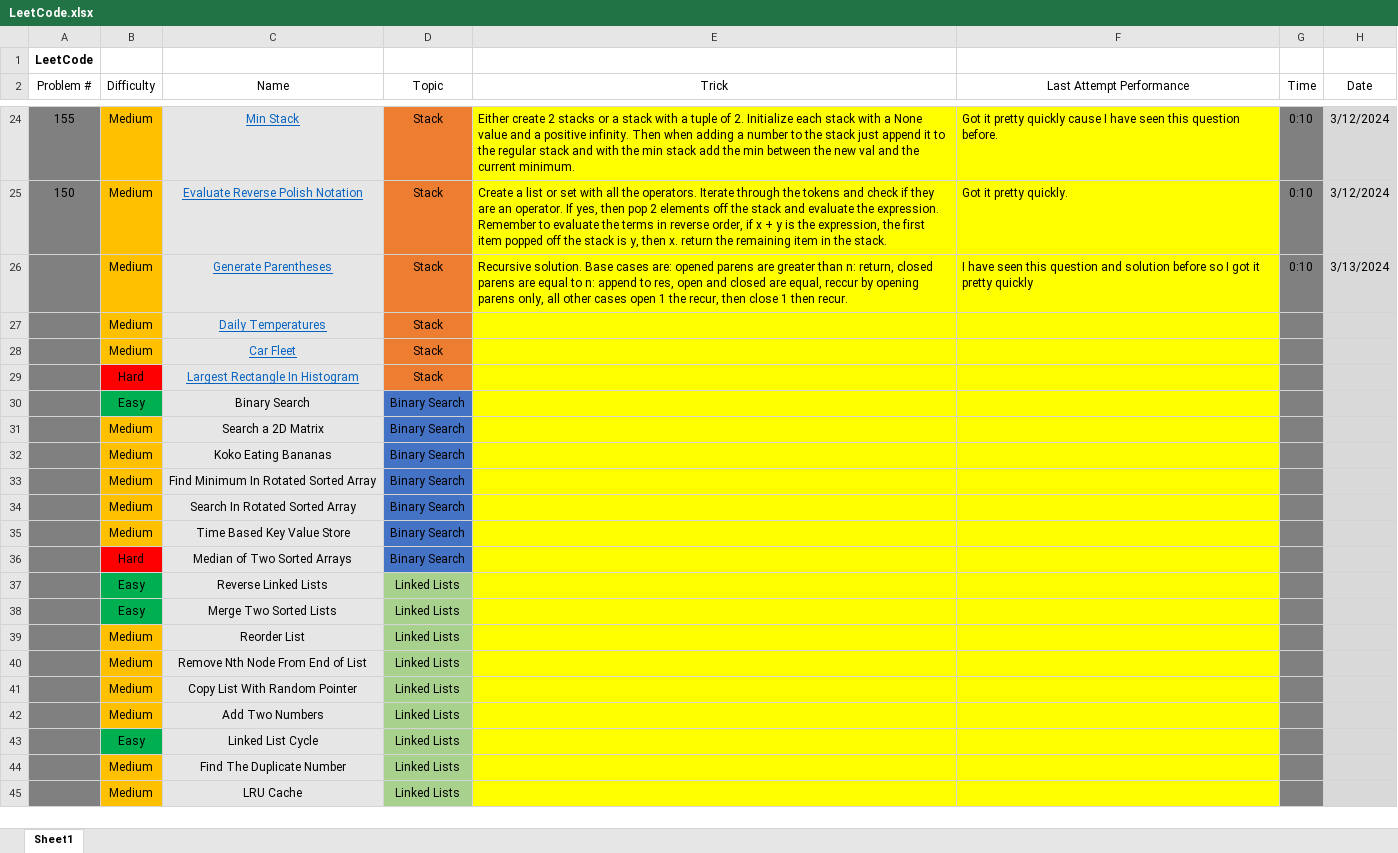
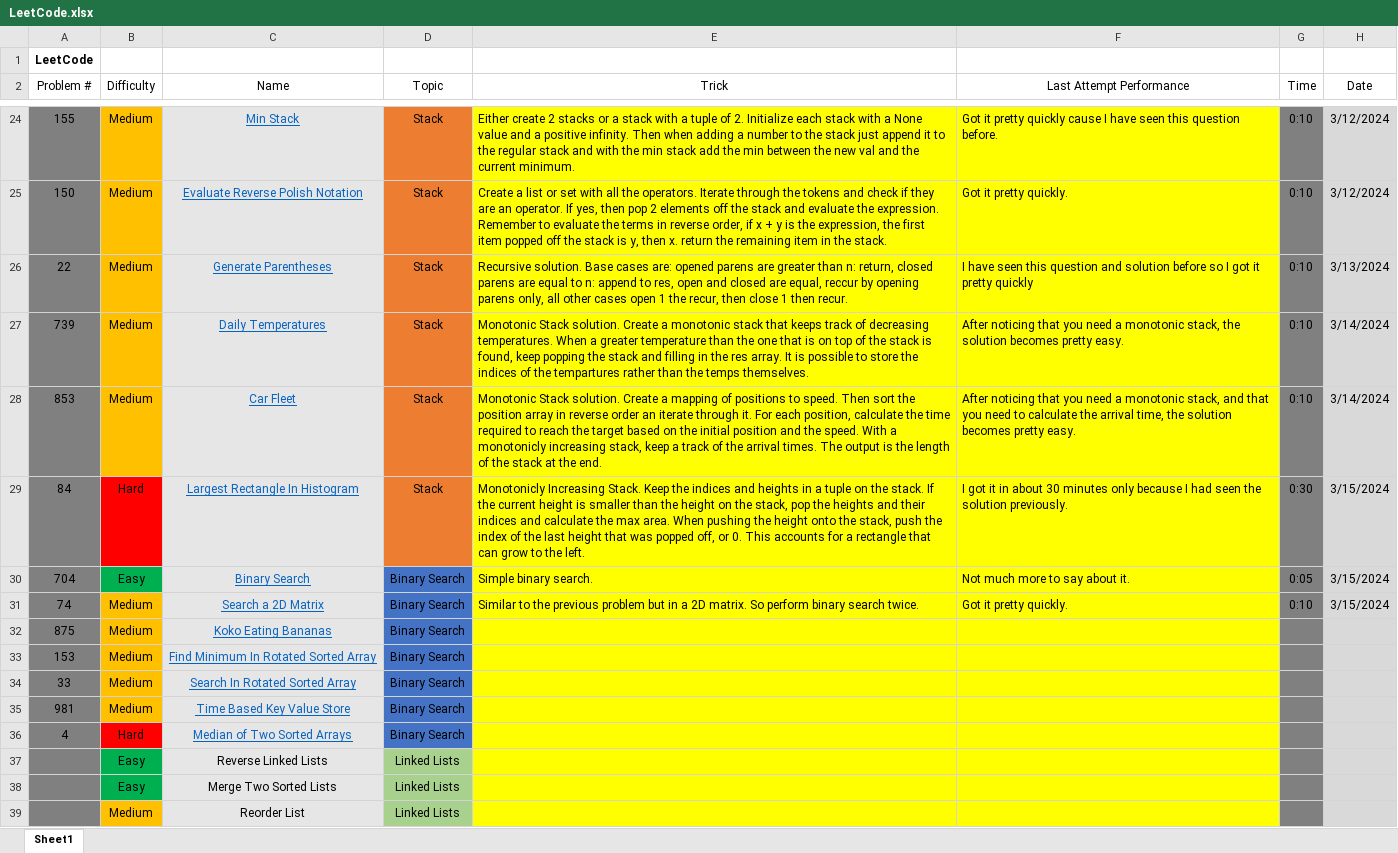
Before and after one commit to elordeiro/NeetCode150, an Excel workbook: LeetCode.xlsx, sheet Sheet1, drawn as a sheet; only a part is shown, gaps mark what is left out; the shorter side is filled out with more unchanged rows; values as stored, in another font and other column widths than the file's, no borders; the diff names each change by its address in the sheet, - before the commit and + after, or states it on an @@ line.

Commit message:
Add more solutions.

```diff
--- a/LeetCode.xlsx (sheet Sheet1)
+++ b/LeetCode.xlsx (sheet Sheet1)
-A26 (Problem #): (empty)
+A26 (Problem #): 22
-A27 (Problem #): (empty)
+A27 (Problem #): 739
-E27 (Trick): (empty)
+E27 (Trick): Monotonic Stack solution. Create a monotonic stack that keeps track of decreasing temperatures. When a greater temperature than the one that is on top of the stack is found, keep popping the stack and filling in the res array. It is possible to store the indices of the tempartures rather than the temps themselves.
-F27 (Last Attempt Performance): (empty)
+F27 (Last Attempt Performance): After noticing that you need a monotonic stack, the solution becomes pretty easy.
-G27:G28 (Time): (empty)
+G27:G28 (Time): 0:10
-H27:H28 (Date): (empty)
+H27:H28 (Date): 3/14/2024
-A28 (Problem #): (empty)
+A28 (Problem #): 853
-E28 (Trick): (empty)
+E28 (Trick): Monotonic Stack solution. Create a mapping of positions to speed. Then sort the position array in reverse order an iterate through it. For each position, calculate the time required to reach the target based on the initial position and the speed. With a monotonicly increasing stack, keep a track of the arrival times. The output is the length of the stack at the end.
-F28 (Last Attempt Performance): (empty)
+F28 (Last Attempt Performance): After noticing that you need a monotonic stack, and that you need to calculate the arrival time, the solution becomes pretty easy.
-A29 (Problem #): (empty)
+A29 (Problem #): 84
-E29 (Trick): (empty)
+E29 (Trick): Monotonicly Increasing Stack. Keep the indices and heights in a tuple on the stack. If the current height is smaller than the height on the stack, pop the heights and their indices and calculate the max area. When pushing the height onto the stack, push the index of the last height that was popped off, or 0. This accounts for a rectangle that can grow to the left.
-F29 (Last Attempt Performance): (empty)
+F29 (Last Attempt Performance): I got it in about 30 minutes only because I had seen the solution previously.
-G29 (Time): (empty)
+G29 (Time): 0:30
-H29:H31 (Date): (empty)
+H29:H31 (Date): 3/15/2024
-A30 (Problem #): (empty)
+A30 (Problem #): 704
@@ C30:C36 underline: off → on, text colour: black → #0563C1 @@
-E30 (Trick): (empty)
+E30 (Trick): Simple binary search.
-F30 (Last Attempt Performance): (empty)
+F30 (Last Attempt Performance): Not much more to say about it.
-G30 (Time): (empty)
+G30 (Time): 0:05
-A31 (Problem #): (empty)
+A31 (Problem #): 74
-E31 (Trick): (empty)
+E31 (Trick): Similar to the previous problem but in a 2D matrix. So perform binary search twice.
-F31 (Last Attempt Performance): (empty)
+F31 (Last Attempt Performance): Got it pretty quickly.
-G31 (Time): (empty)
+G31 (Time): 0:10
-A32 (Problem #): (empty)
+A32 (Problem #): 875
-A33 (Problem #): (empty)
+A33 (Problem #): 153
-A34 (Problem #): (empty)
+A34 (Problem #): 33
-A35 (Problem #): (empty)
+A35 (Problem #): 981
-A36 (Problem #): (empty)
+A36 (Problem #): 4
```
Also changed, not shown: 4 other files.
